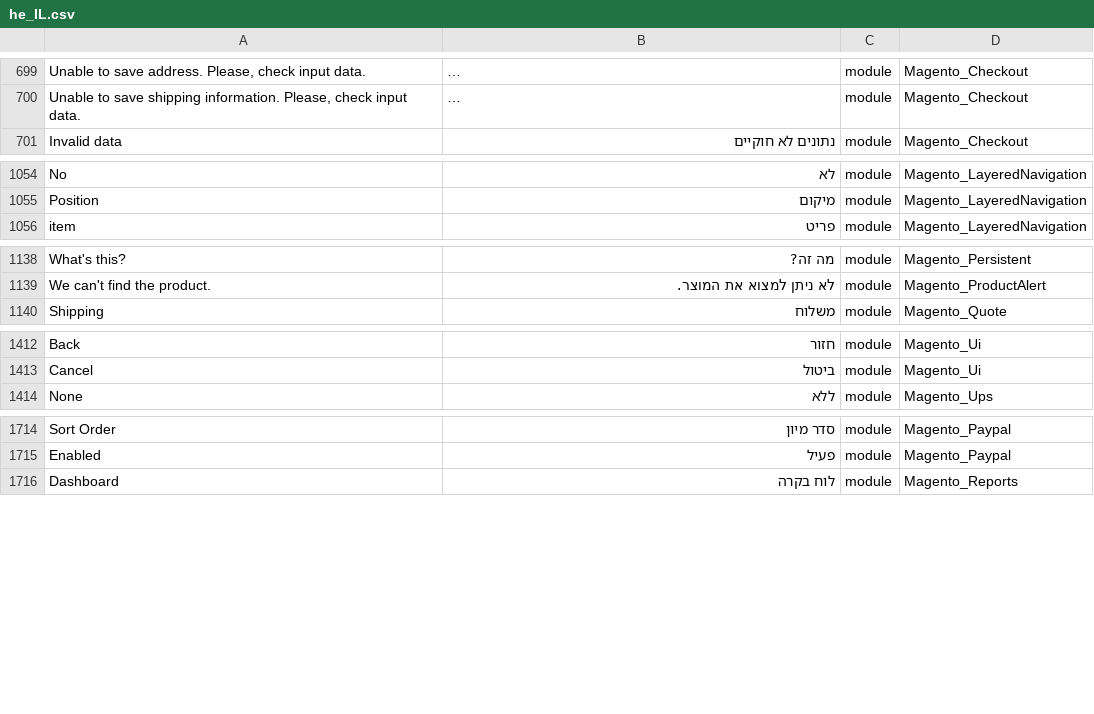
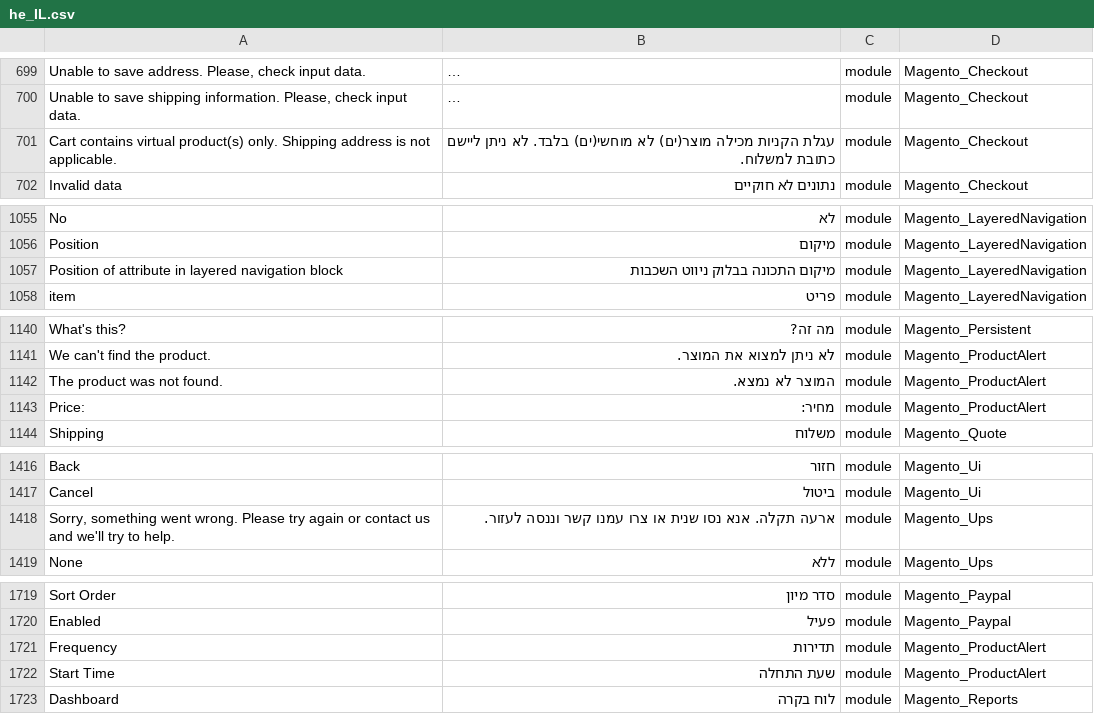
Before and after one commit to elijahb/language_he_il, a CSV file: he_IL.csv, drawn as a sheet; only a part is shown, gaps mark what is left out; long unchanged cells end in …; the diff covers the shown part only; the diff names each change by its address in the sheet, - before the commit and + after, or states it on an @@ line.

```diff
--- a/he_IL.csv
+++ b/he_IL.csv
+row 701: Cart contains virtual product(s) only. Shipping address is not applicable. | עגלת הקניות מכילה מוצר(ים) לא מוחשי(ים) בלבד. לא ניתן ליישם כתובת למשלוח. | module | Magento_Checkout
+row 1057: Position of attribute in layered navigation block | מיקום התכונה בבלוק ניווט השכבות | module | Magento_LayeredNavigation
+row 1142: The product was not found. | המוצר לא נמצא. | module | Magento_ProductAlert
+row 1143: Price: | מחיר: | module | Magento_ProductAlert
+row 1418: Sorry, something went wrong. Please try again or contact us and we'll try to help. | ארעה תקלה. אנא נסו שנית או צרו עמנו קשר וננסה לעזור. | module | Magento_Ups
+row 1721: Frequency | תדירות | module | Magento_ProductAlert
+row 1722: Start Time | שעת התחלה | module | Magento_ProductAlert
```
Also changed, not shown: 1 added row elsewhere in this file, 1 other file.
